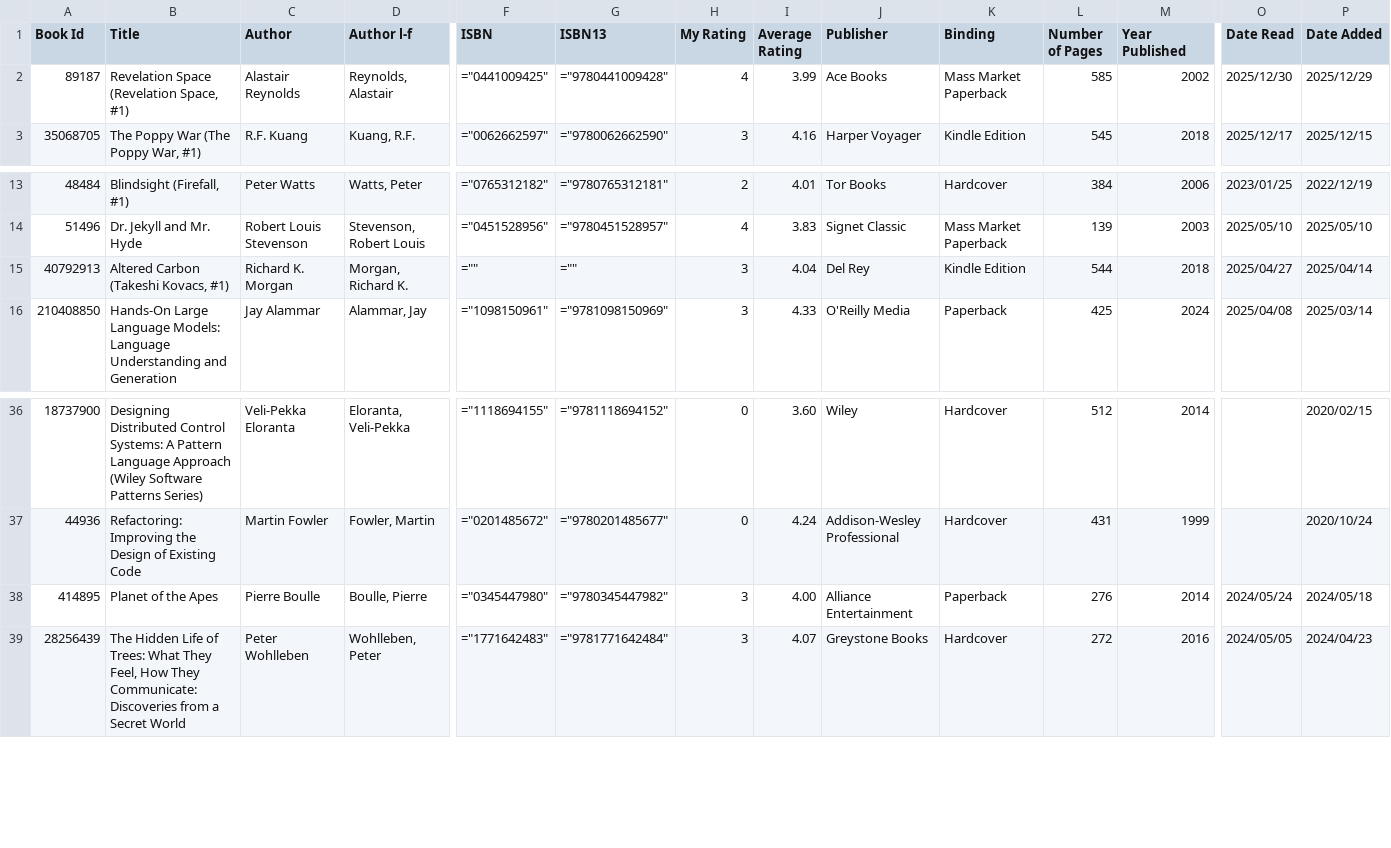
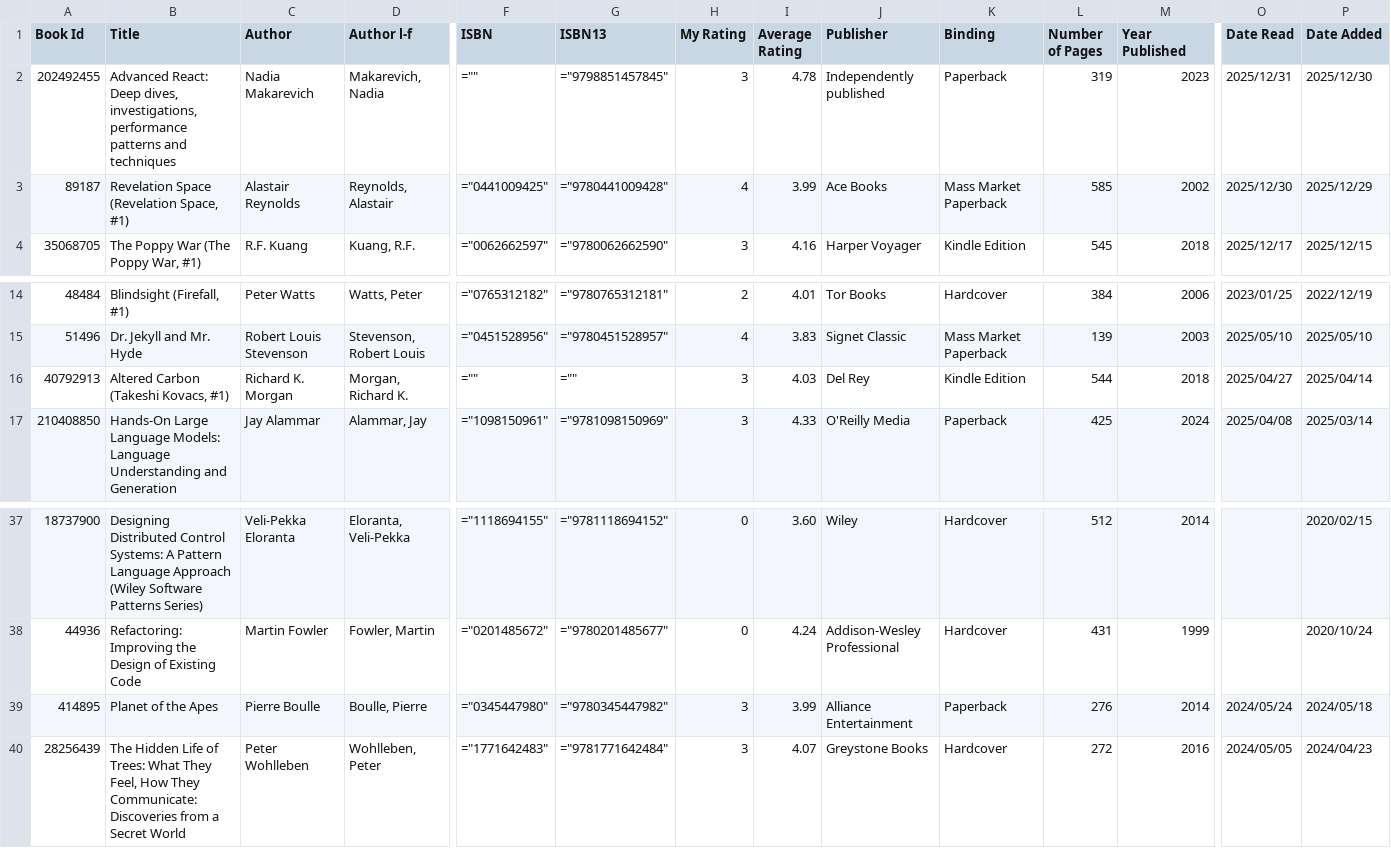
Before and after one commit to ananthakumaran/ananthakumaran.github.com, a CSV file: books.csv, drawn as a sheet; only a part is shown, gaps mark what is left out; addresses are those after the commit; rows hold the shown columns only; the diff names each change by its address in the sheet, - before the commit and + after, or states it on an @@ line.

Commit message:
update books

```diff
--- a/books.csv
+++ b/books.csv
+row 2: 202492455 | Advanced React: Deep dives, investigations, performance patterns and techniques | Nadia Makarevich | Makarevich, Nadia | ="" | ="9798851457845" | 3 | 4.78 | Independently published | Paperback | 319 | 2023 | 2025/12/31 | 2025/12/30
-I16 (Average Rating): 4.04
+I16 (Average Rating): 4.03
-I39 (Average Rating): 4.00
+I39 (Average Rating): 3.99
```
Also changed, not shown: 3 other files.
